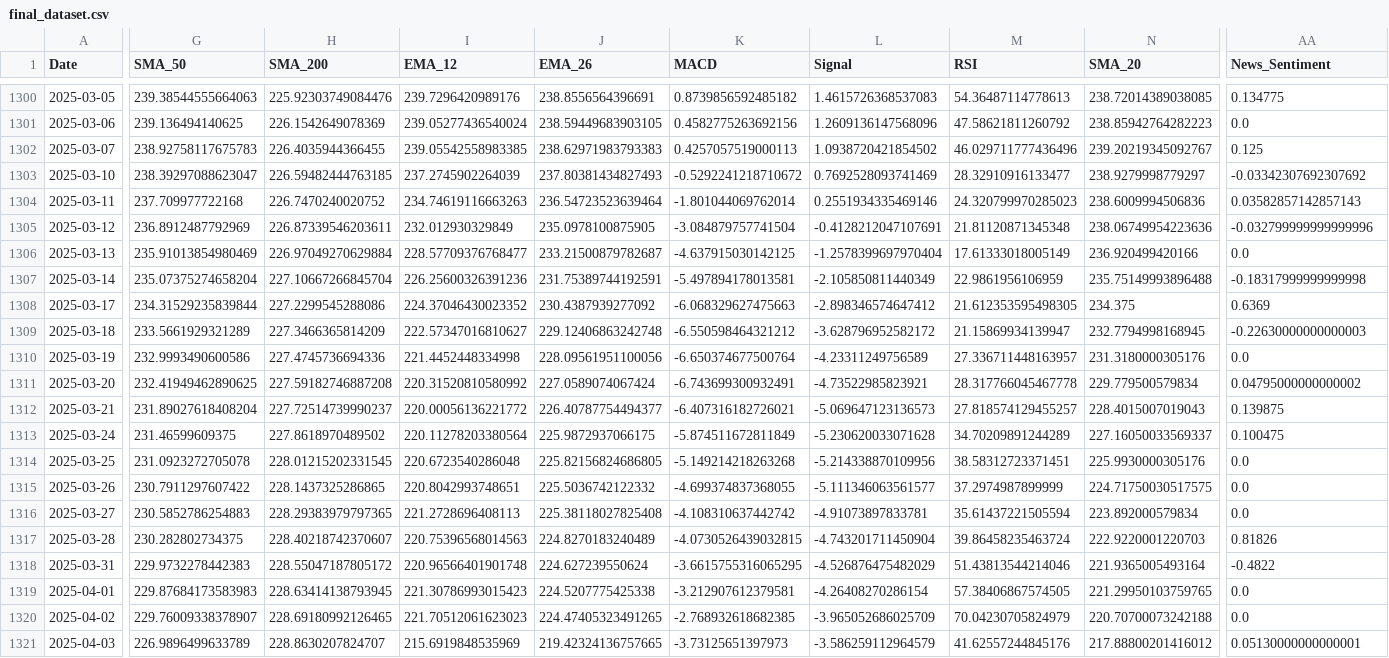
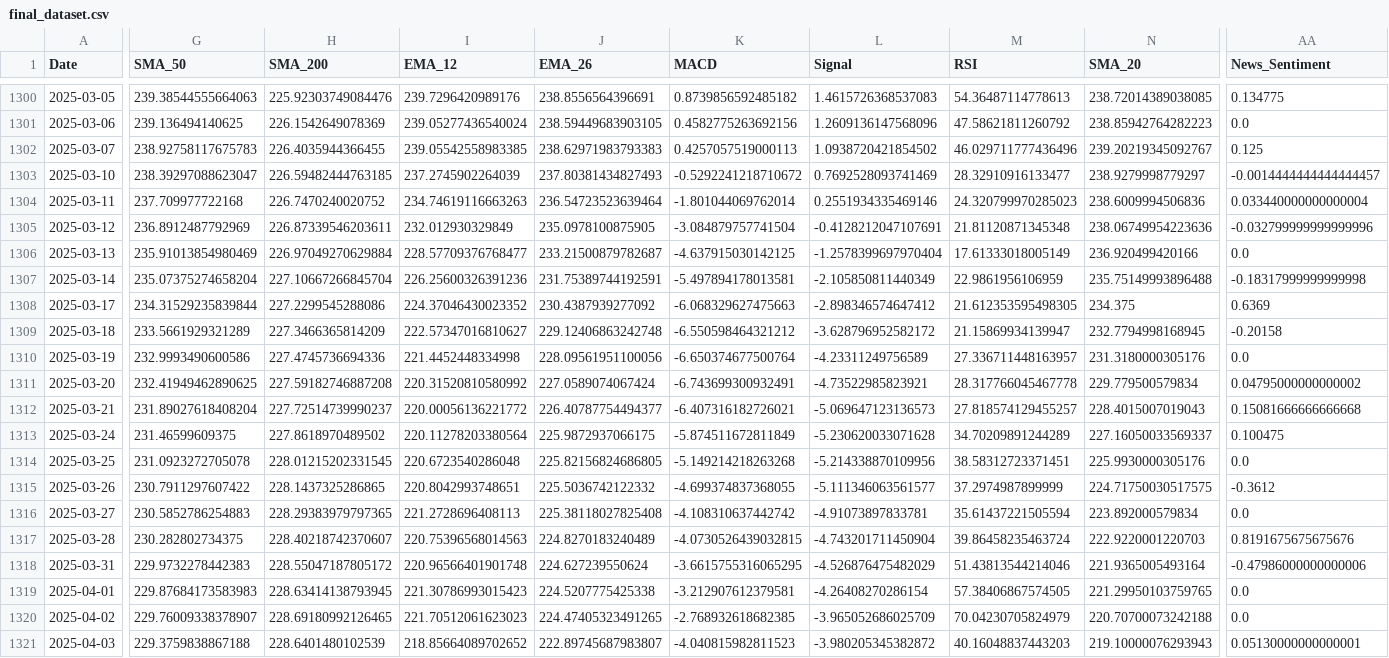
Before and after one commit to rajkamalsingh/fintech_project, a CSV file: src/final_dataset.csv, drawn as a sheet; only a part is shown, gaps mark what is left out; the diff covers the shown part only; the diff names each change by its address in the sheet, - before the commit and + after, or states it on an @@ line.

```diff
--- a/src/final_dataset.csv
+++ b/src/final_dataset.csv
-AA1303 (News_Sentiment): -0.03342307692307692
+AA1303 (News_Sentiment): -0.0014444444444444457
-AA1304 (News_Sentiment): 0.03582857142857143
+AA1304 (News_Sentiment): 0.033440000000000004
-AA1309 (News_Sentiment): -0.22630000000000003
+AA1309 (News_Sentiment): -0.20158
-AA1312 (News_Sentiment): 0.139875
+AA1312 (News_Sentiment): 0.15081666666666668
-AA1315 (News_Sentiment): 0.0
+AA1315 (News_Sentiment): -0.3612
-AA1317 (News_Sentiment): 0.81826
+AA1317 (News_Sentiment): 0.8191675675675676
-AA1318 (News_Sentiment): -0.4822
+AA1318 (News_Sentiment): -0.47986000000000006
-G1321 (SMA_50): 226.9896499633789
+G1321 (SMA_50): 229.3759838867188
-H1321 (SMA_200): 228.8630207824707
+H1321 (SMA_200): 228.6401480102539
-I1321 (EMA_12): 215.6919848535969
+I1321 (EMA_12): 218.85664089702652
-J1321 (EMA_26): 219.42324136757665
+J1321 (EMA_26): 222.89745687983807
-K1321 (MACD): -3.73125651397973
+K1321 (MACD): -4.040815982811523
-L1321 (Signal): -3.586259112964579
+L1321 (Signal): -3.980205345382872
-M1321 (RSI): 41.62557244845176
+M1321 (RSI): 40.16048837443203
-N1321 (SMA_20): 217.88800201416012
+N1321 (SMA_20): 219.10000076293943
```
Also changed, not shown: 3 added rows and 26 edited cells elsewhere in this file, src/news_sentiment.csv, src/stock_data.csv, 1 other file.
